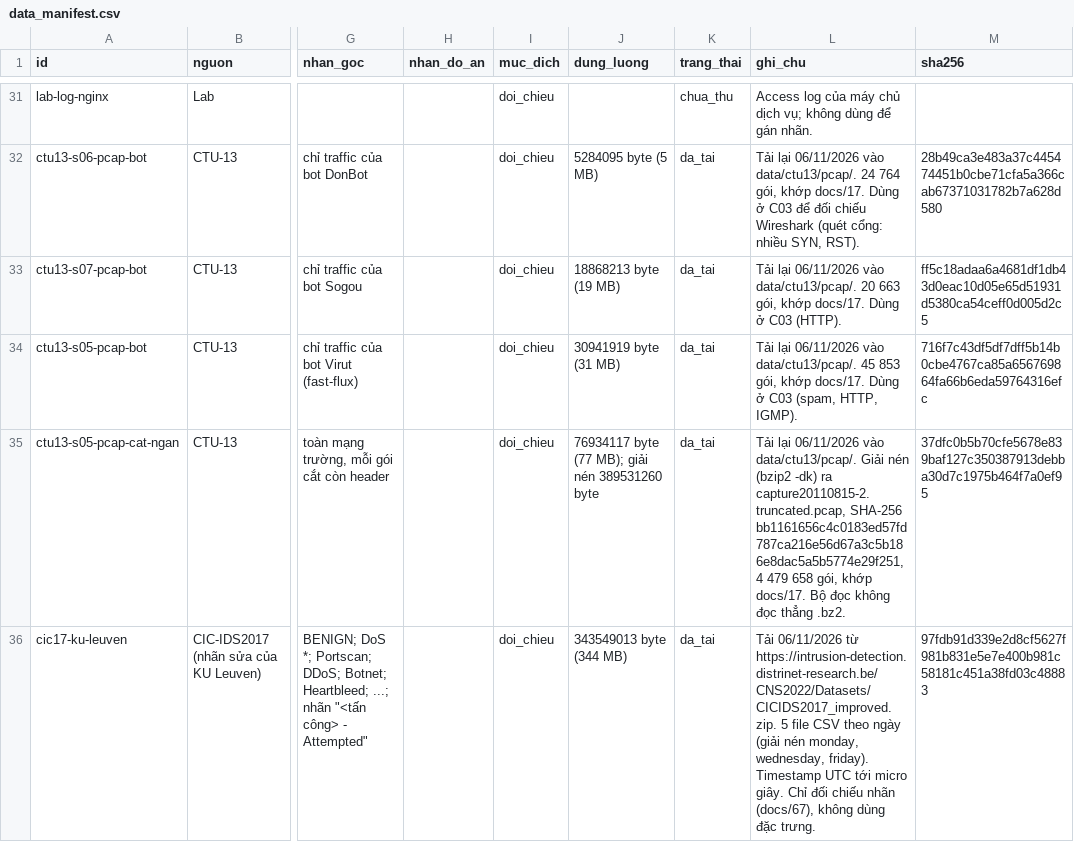
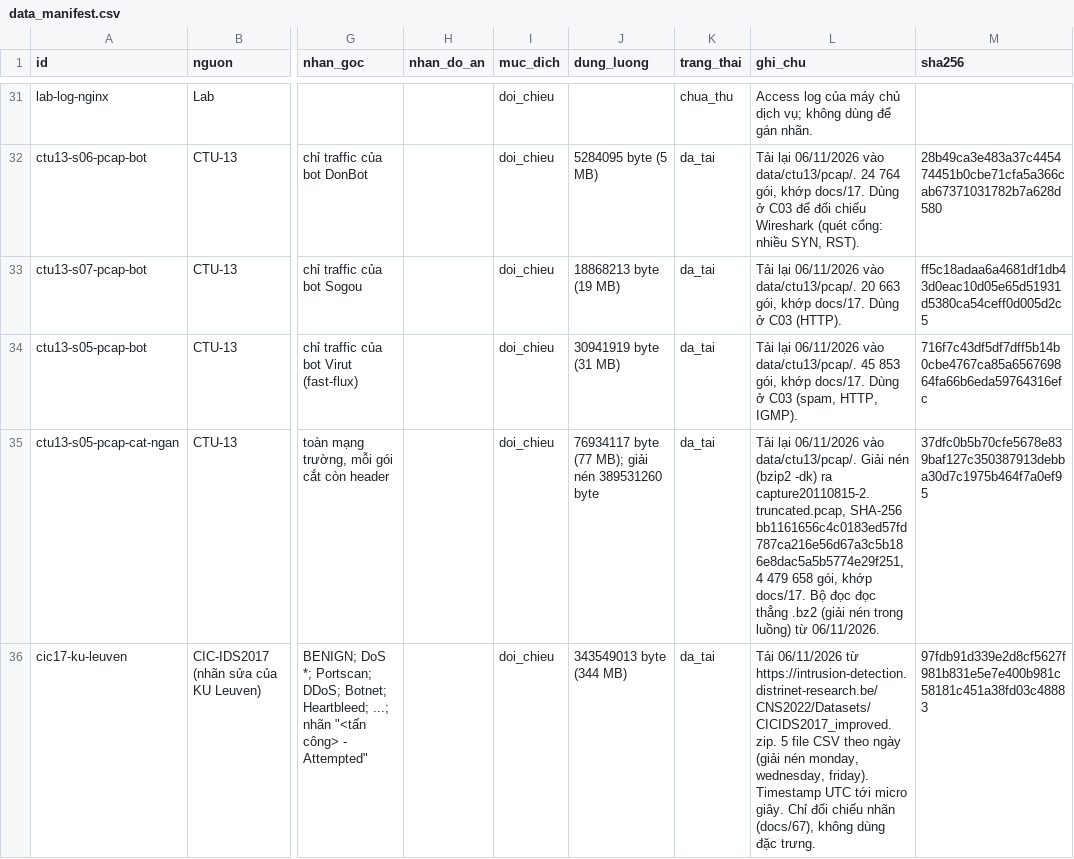
Before and after one commit to nkhhieu123/ml-nids, a CSV file: config/data_manifest.csv, drawn as a sheet; only a part is shown, gaps mark what is left out; the diff names each change by its address in the sheet, - before the commit and + after, or states it on an @@ line.

Commit message:
Bộ đọc PCAP đọc thẳng file nén gzip/bz2 (nhận qua magic, giải nén trong luồng)

```diff
--- a/config/data_manifest.csv
+++ b/config/data_manifest.csv
-L35 (ghi_chu): …Bộ đọc không đọc thẳng .bz2.
+L35 (ghi_chu): …Bộ đọc đọc thẳng .bz2 (giải nén trong luồng) từ 06/11/2026.
```
Also changed, not shown: 4 other files.
